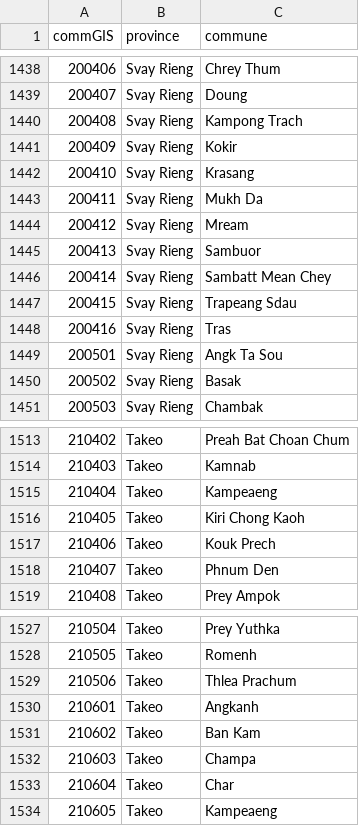
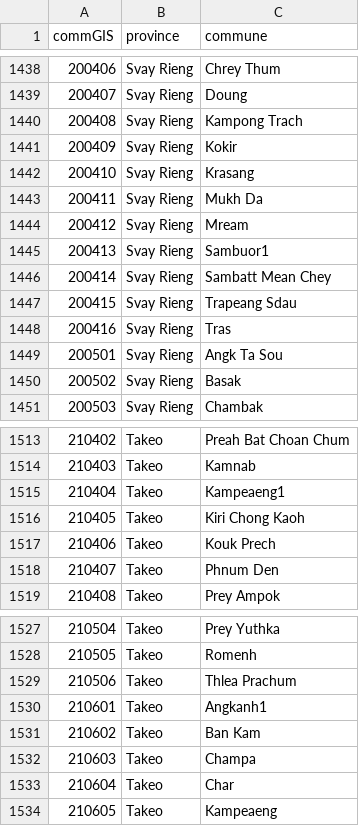
Before and after one commit to mattnuttall00/PhD_Chapter1, a CSV file: commGIS.csv, drawn as a sheet; only a part is shown, gaps mark what is left out; the diff covers the shown part only.

Commit message:
All comm codes made unique
ID'd all comms with same names in provinces and renamed one commune with name1

```diff
--- a/commGIS.csv
+++ b/commGIS.csv
@@ -1444,3 +1444,3 @@ commGIS,province,commune,
 200412,Svay Rieng,Mream,
-200413,Svay Rieng,Sambuor,
+200413,Svay Rieng,Sambuor1,
 200414,Svay Rieng,Sambatt Mean Chey,
@@ -1514,3 +1514,3 @@ commGIS,province,commune,
 210403,Takeo,Kamnab,
-210404,Takeo,Kampeaeng,
+210404,Takeo,Kampeaeng1,
 210405,Takeo,Kiri Chong Kaoh,
@@ -1529,3 +1529,3 @@ commGIS,province,commune,
 210506,Takeo,Thlea Prachum,
-210601,Takeo,Angkanh,
+210601,Takeo,Angkanh1,
 210602,Takeo,Ban Kam,
```
Also changed, not shown: 13 edited cells elsewhere in this file.
